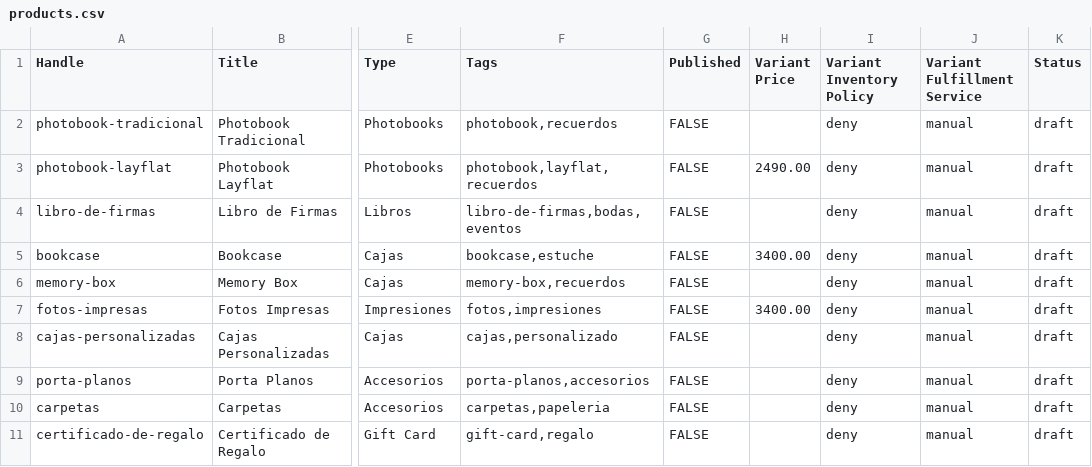
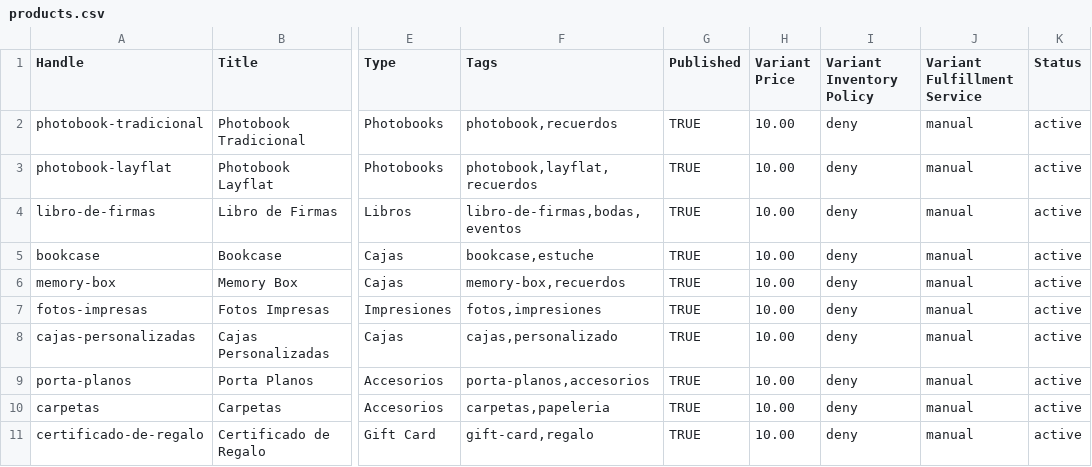
Before and after one commit to rainvodev/onpaper-shopify, a CSV file: _import/products.csv, drawn as a sheet; only a part is shown, gaps mark what is left out; the diff names each change by its address in the sheet, - before the commit and + after, or states it on an @@ line.

```diff
--- a/_import/products.csv
+++ b/_import/products.csv
-G2:G11 (Published): FALSE
+G2:G11 (Published): TRUE
-H2 (Variant Price): (empty)
+H2 (Variant Price): 10.00
-K2:K11 (Status): draft
+K2:K11 (Status): active
-H3 (Variant Price): 2490.00
+H3 (Variant Price): 10.00
-H4 (Variant Price): (empty)
+H4 (Variant Price): 10.00
-H5 (Variant Price): 3400.00
+H5 (Variant Price): 10.00
-H6 (Variant Price): (empty)
+H6 (Variant Price): 10.00
-H7 (Variant Price): 3400.00
+H7 (Variant Price): 10.00
-H8:H11 (Variant Price): (empty)
+H8:H11 (Variant Price): 10.00
```
Also changed, not shown: 1 other file.
